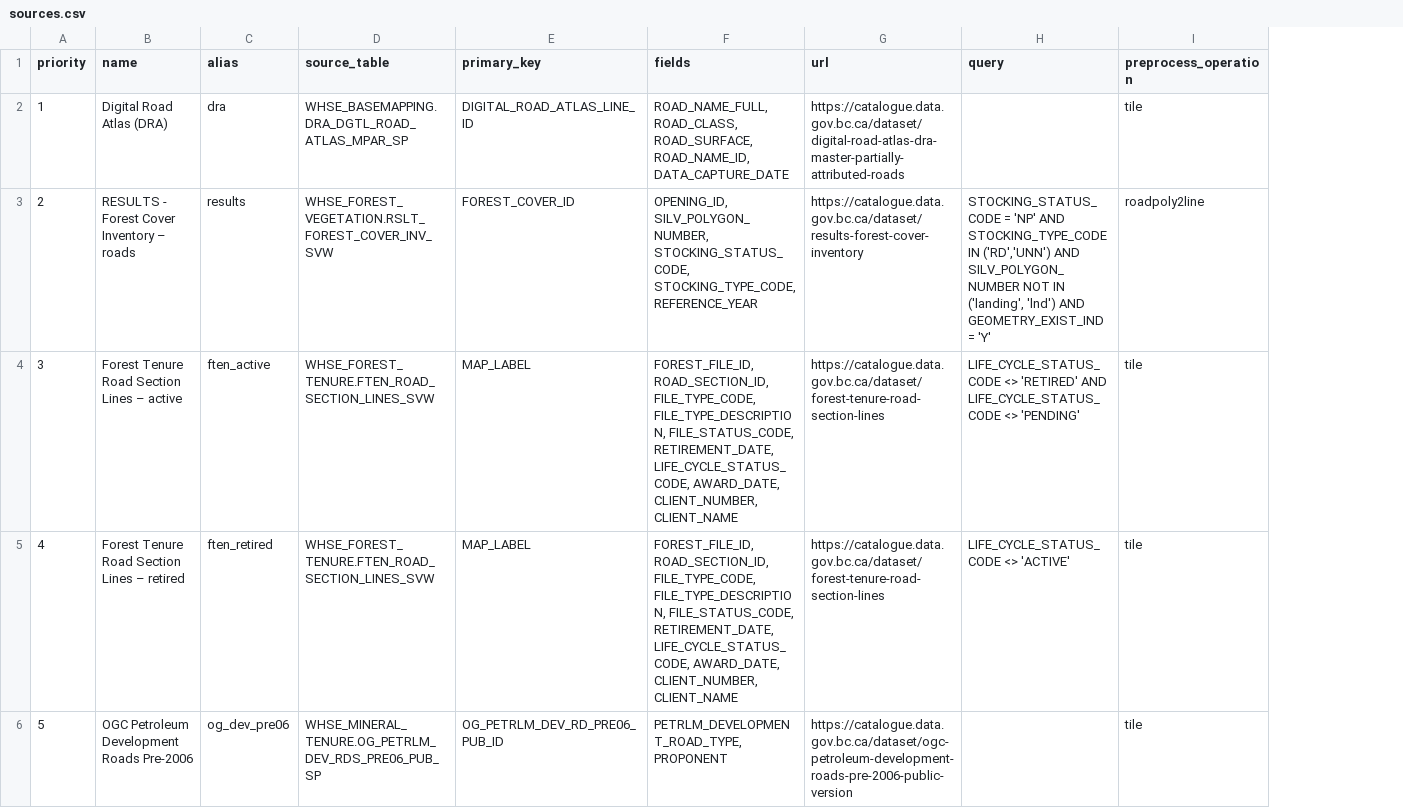
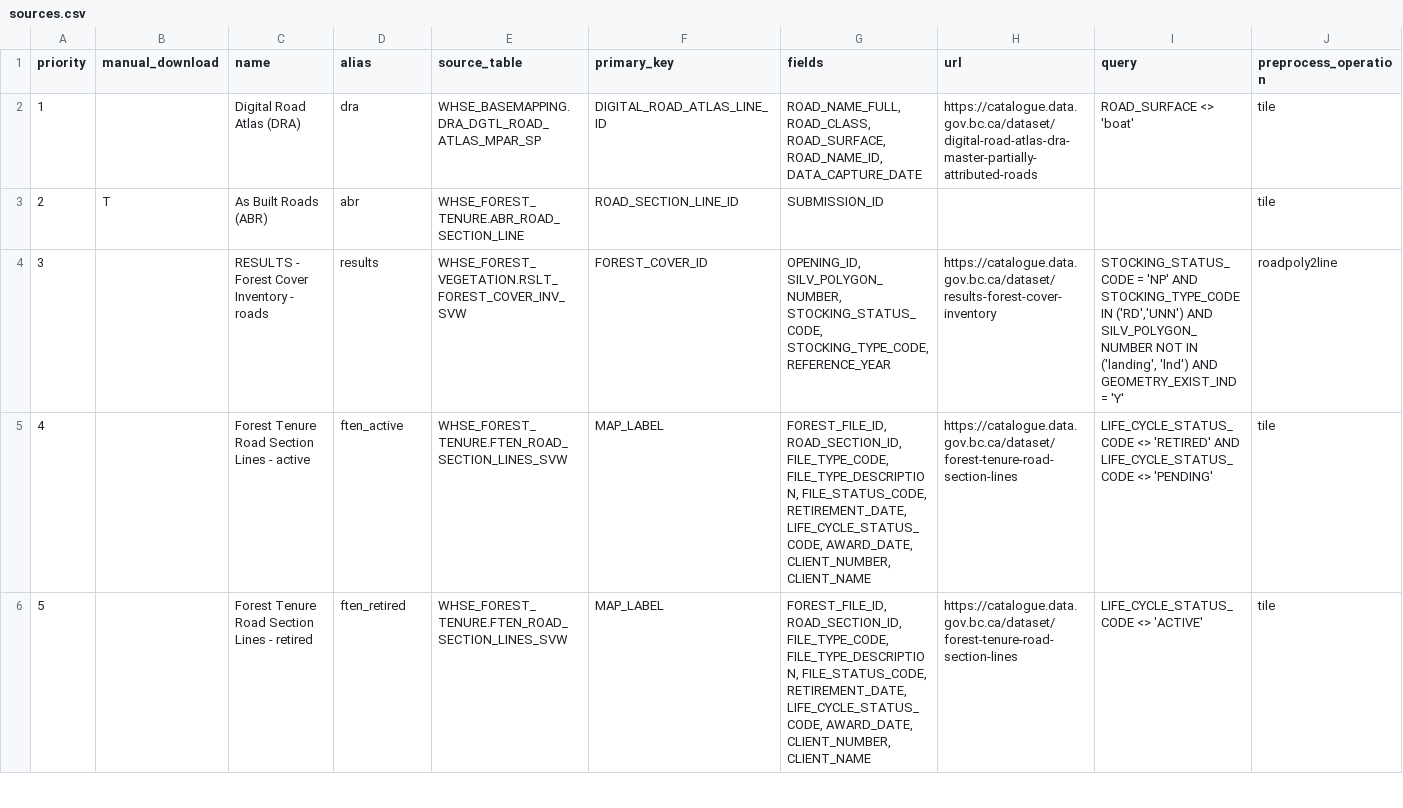
Before and after one commit to smnorris/roadintegrator, a CSV file: sources.csv, drawn as a sheet; only a part is shown; addresses are those after the commit; the diff covers the shown part only; the diff names each change by its address in the sheet, - before the commit and + after, or states it on an @@ line.

Commit message:
add ABR roads (and therefore re-enable manual downloads flag)

```diff
--- a/sources.csv
+++ b/sources.csv
+column B (manual_download), row 3: T
-I2 (query): (empty)
+I2 (query): ROAD_SURFACE <> 'boat'
-C3 (name): RESULTS - Forest Cover Inventory – roads
+C3 (name): As Built Roads (ABR)
-D3 (alias): results
+D3 (alias): abr
-E3 (source_table): WHSE_FOREST_VEGETATION.RSLT_FOREST_COVER_INV_SVW
+E3 (source_table): WHSE_FOREST_TENURE.ABR_ROAD_SECTION_LINE
-F3 (primary_key): FOREST_COVER_ID
+F3 (primary_key): ROAD_SECTION_LINE_ID
-G3 (fields): OPENING_ID, SILV_POLYGON_NUMBER, STOCKING_STATUS_CODE, STOCKING_TYPE_CODE, REFERENCE_YEAR
+G3 (fields): SUBMISSION_ID
-H3 (url): https://catalogue.data.gov.bc.ca/dataset/results-forest-cover-inventory
+H3 (url): (empty)
-I3 (query): STOCKING_STATUS_CODE = 'NP' AND STOCKING_TYPE_CODE IN ('RD','UNN') AND SILV_POLYGON_NUMBER NOT IN ('landing', 'lnd') AND GEOMETRY_EXIST_IND = 'Y'
+I3 (query): (empty)
-J3 (preprocess_operation): roadpoly2line
+J3 (preprocess_operation): tile
-C4 (name): Forest Tenure Road Section Lines – active
+C4 (name): RESULTS - Forest Cover Inventory - roads
-D4 (alias): ften_active
+D4 (alias): results
-E4 (source_table): WHSE_FOREST_TENURE.FTEN_ROAD_SECTION_LINES_SVW
+E4 (source_table): WHSE_FOREST_VEGETATION.RSLT_FOREST_COVER_INV_SVW
-F4 (primary_key): MAP_LABEL
+F4 (primary_key): FOREST_COVER_ID
-G4 (fields): FOREST_FILE_ID, ROAD_SECTION_ID, FILE_TYPE_CODE, FILE_TYPE_DESCRIPTION, FILE_STATUS_CODE, RETIREMENT_DATE, LIFE_CYCLE_STATUS_CODE, AWARD_DATE, CLIENT_NUMBER, CLIENT_NAME
+G4 (fields): OPENING_ID, SILV_POLYGON_NUMBER, STOCKING_STATUS_CODE, STOCKING_TYPE_CODE, REFERENCE_YEAR
-H4 (url): https://catalogue.data.gov.bc.ca/dataset/forest-tenure-road-section-lines
+H4 (url): https://catalogue.data.gov.bc.ca/dataset/results-forest-cover-inventory
-I4 (query): LIFE_CYCLE_STATUS_CODE <> 'RETIRED' AND LIFE_CYCLE_STATUS_CODE <> 'PENDING'
+I4 (query): STOCKING_STATUS_CODE = 'NP' AND STOCKING_TYPE_CODE IN ('RD','UNN') AND SILV_POLYGON_NUMBER NOT IN ('landing', 'lnd') AND GEOMETRY_EXIST_IND = 'Y'
-J4 (preprocess_operation): tile
+J4 (preprocess_operation): roadpoly2line
-C5 (name): Forest Tenure Road Section Lines – retired
+C5 (name): Forest Tenure Road Section Lines - active
-D5 (alias): ften_retired
+D5 (alias): ften_active
-I5 (query): LIFE_CYCLE_STATUS_CODE <> 'ACTIVE'
+I5 (query): LIFE_CYCLE_STATUS_CODE <> 'RETIRED' AND LIFE_CYCLE_STATUS_CODE <> 'PENDING'
-C6 (name): OGC Petroleum Development Roads Pre-2006
+C6 (name): Forest Tenure Road Section Lines - retired
-D6 (alias): og_dev_pre06
+D6 (alias): ften_retired
-E6 (source_table): WHSE_MINERAL_TENURE.OG_PETRLM_DEV_RDS_PRE06_PUB_SP
+E6 (source_table): WHSE_FOREST_TENURE.FTEN_ROAD_SECTION_LINES_SVW
-F6 (primary_key): OG_PETRLM_DEV_RD_PRE06_PUB_ID
+F6 (primary_key): MAP_LABEL
-G6 (fields): PETRLM_DEVELOPMENT_ROAD_TYPE, PROPONENT
+G6 (fields): FOREST_FILE_ID, ROAD_SECTION_ID, FILE_TYPE_CODE, FILE_TYPE_DESCRIPTION, FILE_STATUS_CODE, RETIREMENT_DATE, LIFE_CYCLE_STATUS_CODE, AWARD_DATE, CLIENT_NUMBER, CLIENT_NAME
-H6 (url): https://catalogue.data.gov.bc.ca/dataset/ogc-petroleum-development-roads-pre-2006-public-version
+H6 (url): https://catalogue.data.gov.bc.ca/dataset/forest-tenure-road-section-lines
-I6 (query): (empty)
+I6 (query): LIFE_CYCLE_STATUS_CODE <> 'ACTIVE'
```
Also changed, not shown: 1 added row and 13 edited cells elsewhere in this file, 2 other files.
